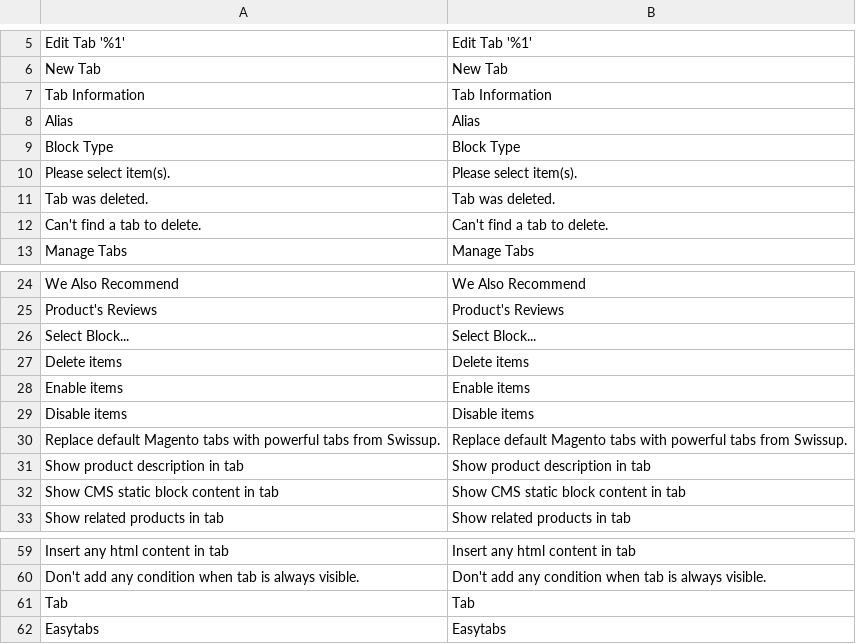
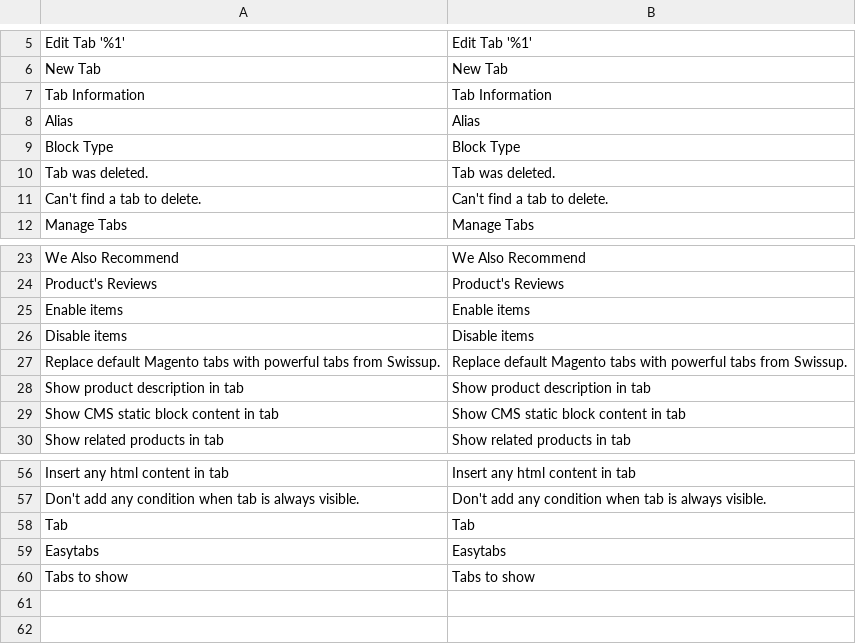
Before and after one commit to vovayatsyuk/agatanga-module-easytabs, a CSV file: i18n/en_US.csv, drawn as a sheet; only a part is shown, gaps mark what is left out; removed rows and columns are numbered as before the commit, all else as after; the diff names each change by its address in the sheet, - before the commit and + after, or states it on an @@ line.

```diff
--- a/i18n/en_US.csv
+++ b/i18n/en_US.csv
-row 10: Please select item(s). | Please select item(s).
-row 26: Select Block... | Select Block...
-row 27: Delete items | Delete items
+row 60: Tabs to show | Tabs to show
```
Also changed, not shown: 16 other files.
